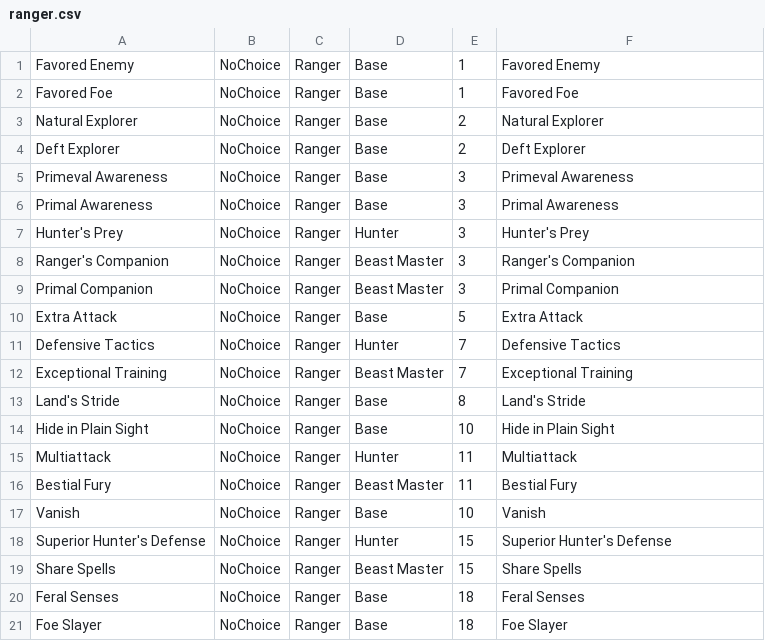
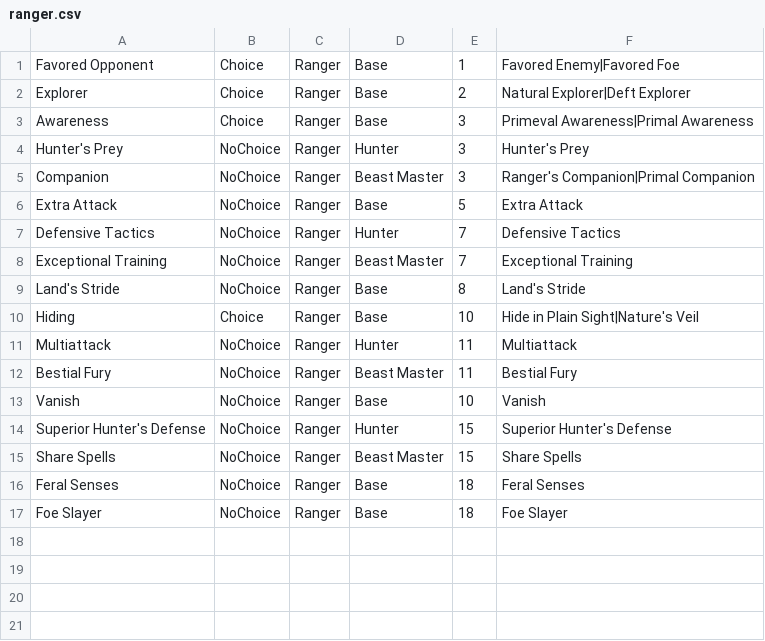
Before and after one commit to thatstoasty/sheets, a CSV file: data/players_handbook/classes/ranger.csv, drawn as a sheet.

```diff
--- a/data/players_handbook/classes/ranger.csv
+++ b/data/players_handbook/classes/ranger.csv
@@ -1,10 +1,6 @@
-Favored Enemy,NoChoice,Ranger,Base,1,Favored Enemy
-Favored Foe,NoChoice,Ranger,Base,1,Favored Foe
-Natural Explorer,NoChoice,Ranger,Base,2,Natural Explorer
-Deft Explorer,NoChoice,Ranger,Base,2,Deft Explorer
-Primeval Awareness,NoChoice,Ranger,Base,3,Primeval Awareness
-Primal Awareness,NoChoice,Ranger,Base,3,Primal Awareness
+Favored Opponent,Choice,Ranger,Base,1,Favored Enemy|Favored Foe
+Explorer,Choice,Ranger,Base,2,Natural Explorer|Deft Explorer
+Awareness,Choice,Ranger,Base,3,Primeval Awareness|Primal Awareness
 Hunter's Prey,NoChoice,Ranger,Hunter,3,Hunter's Prey
-Ranger's Companion,NoChoice,Ranger,Beast Master,3,Ranger's Companion
-Primal Companion,NoChoice,Ranger,Beast Master,3,Primal Companion
+Companion,NoChoice,Ranger,Beast Master,3,Ranger's Companion|Primal Companion
 Extra Attack,NoChoice,Ranger,Base,5,Extra Attack
@@ -13,3 +9,3 @@ Exceptional Training,NoChoice,Ranger,Beast Master,7,Exceptional Training
 Land's Stride,NoChoice,Ranger,Base,8,Land's Stride
-Hide in Plain Sight,NoChoice,Ranger,Base,10,Hide in Plain Sight
+Hiding,Choice,Ranger,Base,10,Hide in Plain Sight|Nature's Veil
 Multiattack,NoChoice,Ranger,Hunter,11,Multiattack
```
Also changed, not shown: 9 other files.
